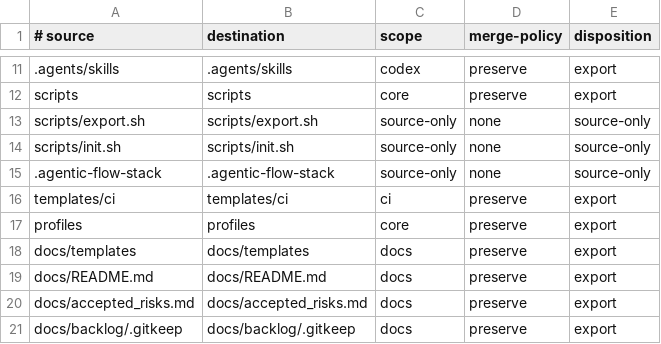
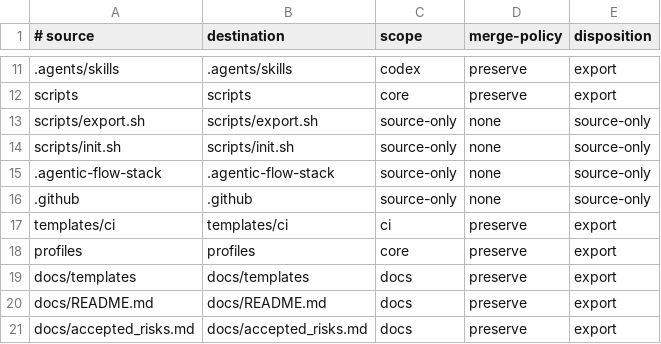
Before and after one commit to wabkebab/agentic-flow, a TSV file: config/payload.tsv, drawn as a sheet; only a part is shown, gaps mark what is left out; the shorter side is filled out with more unchanged rows.

```diff
--- a/config/payload.tsv
+++ b/config/payload.tsv
@@ -15,2 +15,3 @@ scripts/init.sh	scripts/init.sh	source-only	none	source-only
 .agentic-flow-stack	.agentic-flow-stack	source-only	none	source-only
+.github	.github	source-only	none	source-only
 templates/ci	templates/ci	ci	preserve	export
```
Also changed, not shown: 2 other files.
